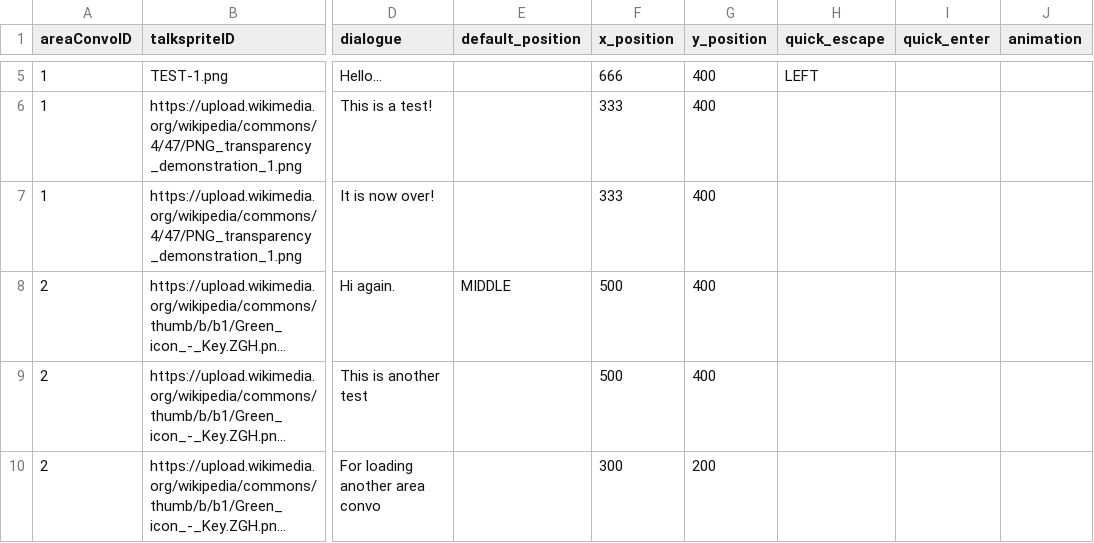
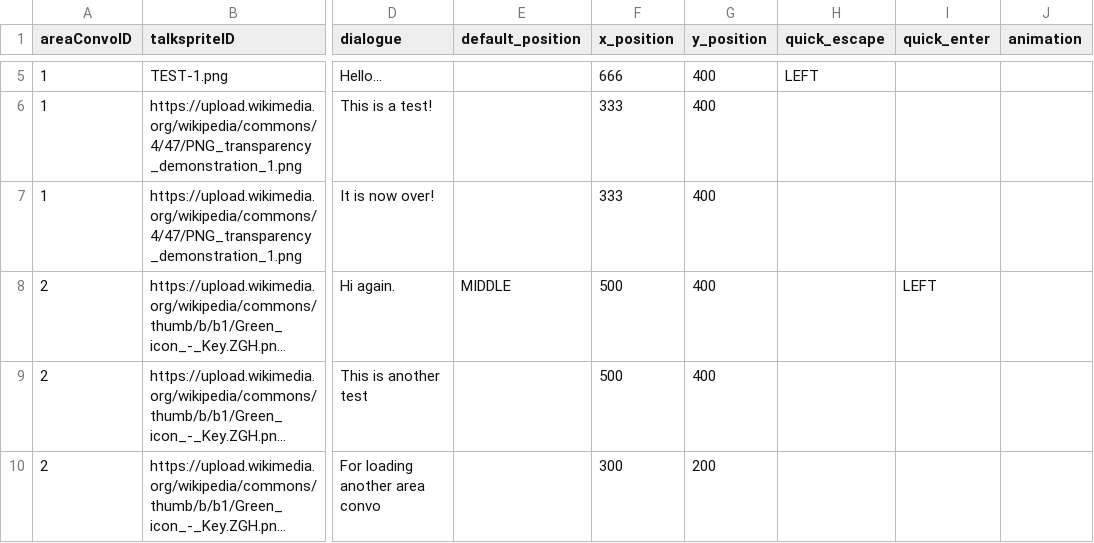
Before and after one commit to entomologist1/ttwopjsk, a CSV file: demo_image.csv, drawn as a sheet; only a part is shown, gaps mark what is left out; long unchanged cells end in …; the diff names each change by its address in the sheet, - before the commit and + after, or states it on an @@ line.

Commit message:
Update demo_image.csv

```diff
--- a/demo_image.csv
+++ b/demo_image.csv
-I8 (quick_enter): (empty)
+I8 (quick_enter): LEFT
```
